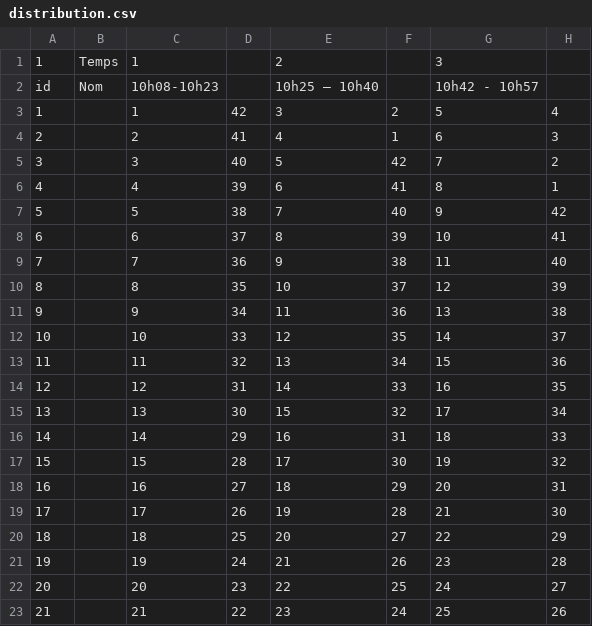
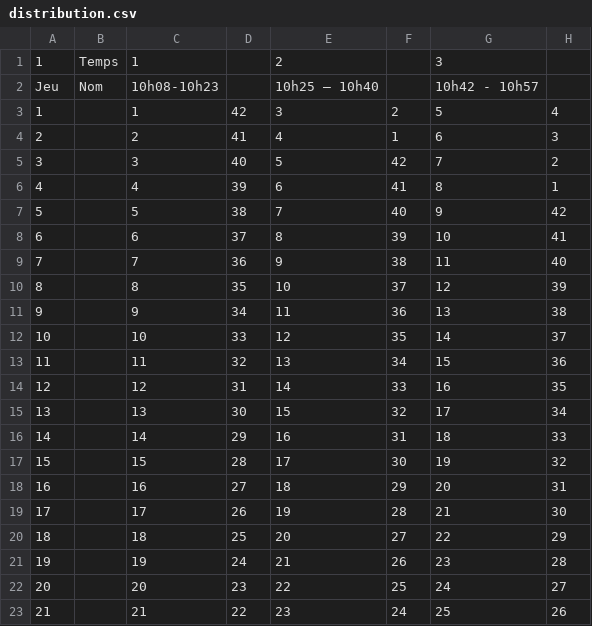
Before and after one commit to vdsbenoit/baden, a CSV file: baden/data/distribution.csv, drawn as a sheet; only a part is shown; the diff names each change by its address in the sheet, - before the commit and + after, or states it on an @@ line.

Commit message:
move distribution to utils + fixes

```diff
--- a/baden/data/distribution.csv
+++ b/baden/data/distribution.csv
-A2: id
+A2: Jeu
```
Also changed, not shown: 6 other files.
